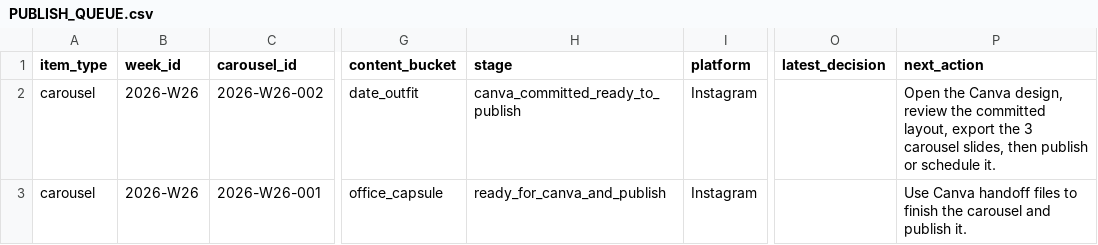
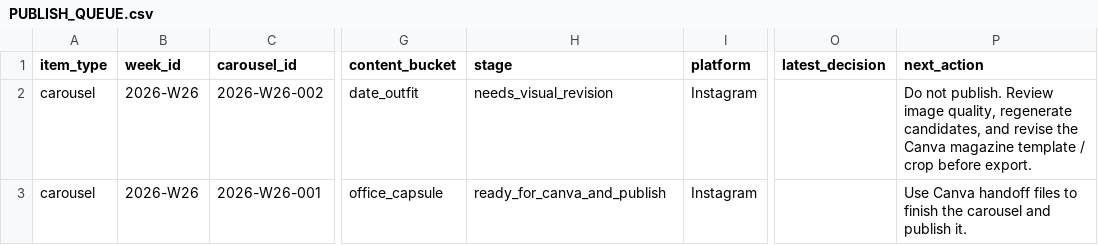
Before and after one commit to fcsh1526/codex-fittingrooom, a CSV file: 10_automation/PUBLISH_QUEUE.csv, drawn as a sheet; only a part is shown, gaps mark what is left out; the diff names each change by its address in the sheet, - before the commit and + after, or states it on an @@ line.

```diff
--- a/10_automation/PUBLISH_QUEUE.csv
+++ b/10_automation/PUBLISH_QUEUE.csv
-H2 (stage): canva_committed_ready_to_publish
+H2 (stage): needs_visual_revision
-P2 (next_action): Open the Canva design, review the committed layout, export the 3 carousel slides, then publish or schedule it.
+P2 (next_action): Do not publish. Review image quality, regenerate candidates, and revise the Canva magazine template / crop before export.
```
Also changed, not shown: 10_automation/runs/2026-W26/daily_queue.csv, 10_automation/runs/2026-W26/weekly_content_packet.csv, 11 other files.
